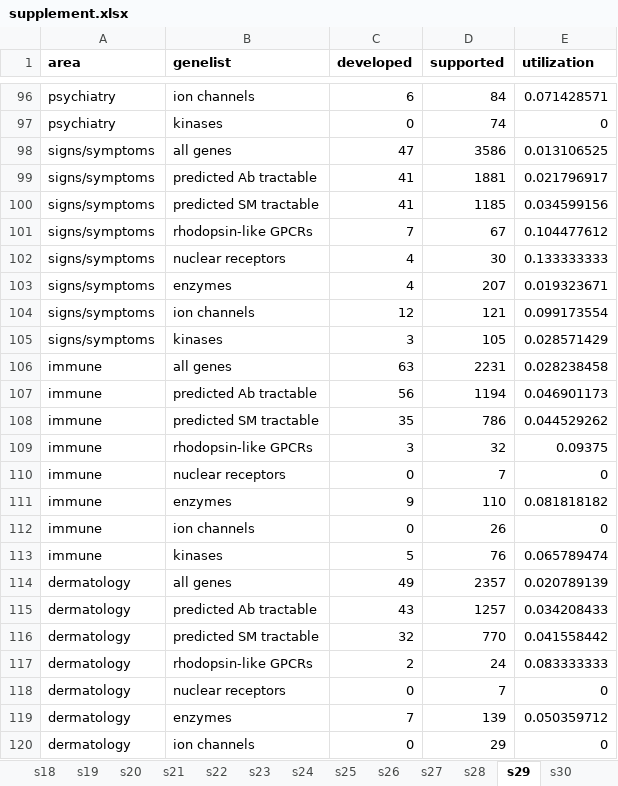
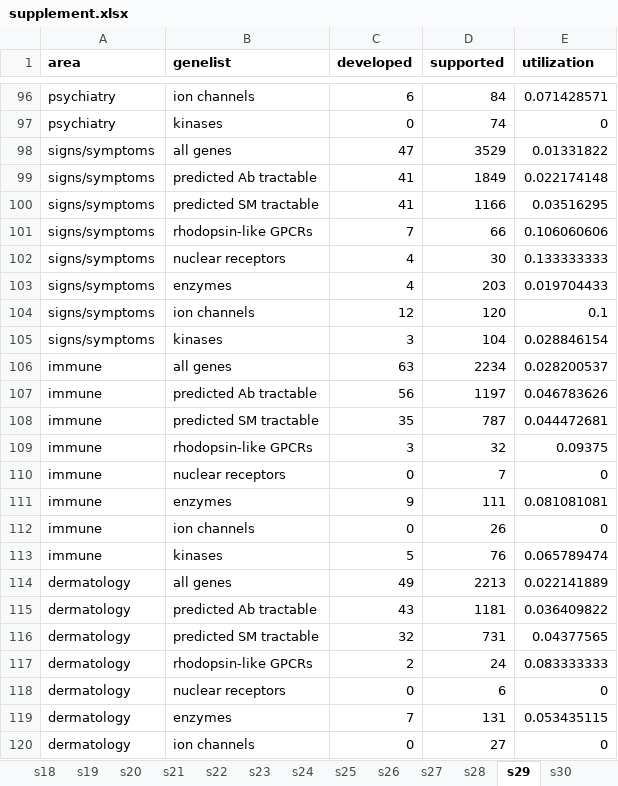
Before and after one commit to ericminikel/genetic_support, an Excel workbook: display_items/supplement.xlsx, sheet s29, drawn as a sheet; only a part is shown, gaps mark what is left out; values as stored, in another font and other column widths than the file's, no borders; the diff covers the shown part only; the diff names each change by its address in the sheet, - before the commit and + after, or states it on an @@ line.

```diff
--- a/display_items/supplement.xlsx (sheet s29)
+++ b/display_items/supplement.xlsx (sheet s29)
-D98 (supported): 3586
+D98 (supported): 3529
-E98 (utilization): 0.013106525
+E98 (utilization): 0.01331822
-D99 (supported): 1881
+D99 (supported): 1849
-E99 (utilization): 0.021796917
+E99 (utilization): 0.022174148
-D100 (supported): 1185
+D100 (supported): 1166
-E100 (utilization): 0.034599156
+E100 (utilization): 0.03516295
-D101 (supported): 67
+D101 (supported): 66
-E101 (utilization): 0.104477612
+E101 (utilization): 0.106060606
-D103 (supported): 207
+D103 (supported): 203
-E103 (utilization): 0.019323671
+E103 (utilization): 0.019704433
-D104 (supported): 121
+D104 (supported): 120
-E104 (utilization): 0.099173554
+E104 (utilization): 0.1
-D105 (supported): 105
+D105 (supported): 104
-E105 (utilization): 0.028571429
+E105 (utilization): 0.028846154
-D106 (supported): 2231
+D106 (supported): 2234
-E106 (utilization): 0.028238458
+E106 (utilization): 0.028200537
-D107 (supported): 1194
+D107 (supported): 1197
-E107 (utilization): 0.046901173
+E107 (utilization): 0.046783626
-D108 (supported): 786
+D108 (supported): 787
-E108 (utilization): 0.044529262
+E108 (utilization): 0.044472681
-D111 (supported): 110
+D111 (supported): 111
-E111 (utilization): 0.081818182
+E111 (utilization): 0.081081081
-D114 (supported): 2357
+D114 (supported): 2213
-E114 (utilization): 0.020789139
+E114 (utilization): 0.022141889
-D115 (supported): 1257
+D115 (supported): 1181
-E115 (utilization): 0.034208433
+E115 (utilization): 0.036409822
-D116 (supported): 770
+D116 (supported): 731
-E116 (utilization): 0.041558442
+E116 (utilization): 0.04377565
-D118 (supported): 7
+D118 (supported): 6
-D119 (supported): 139
+D119 (supported): 131
-E119 (utilization): 0.050359712
+E119 (utilization): 0.053435115
-D120 (supported): 29
+D120 (supported): 27
```
Also changed, not shown: 16 added rows, 16 removed rows and 92 edited cells elsewhere in this sheet, sheet s19, sheet s23, sheet s05, sheet s22, sheet s34, sheet s25, 18 more sheets, 39 other files.
